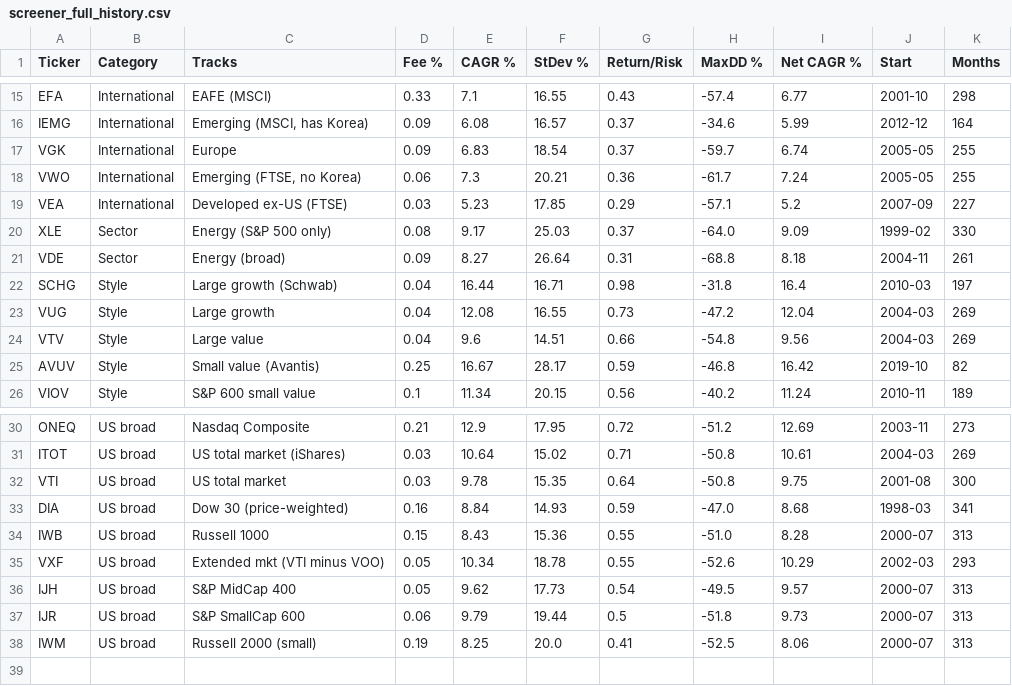
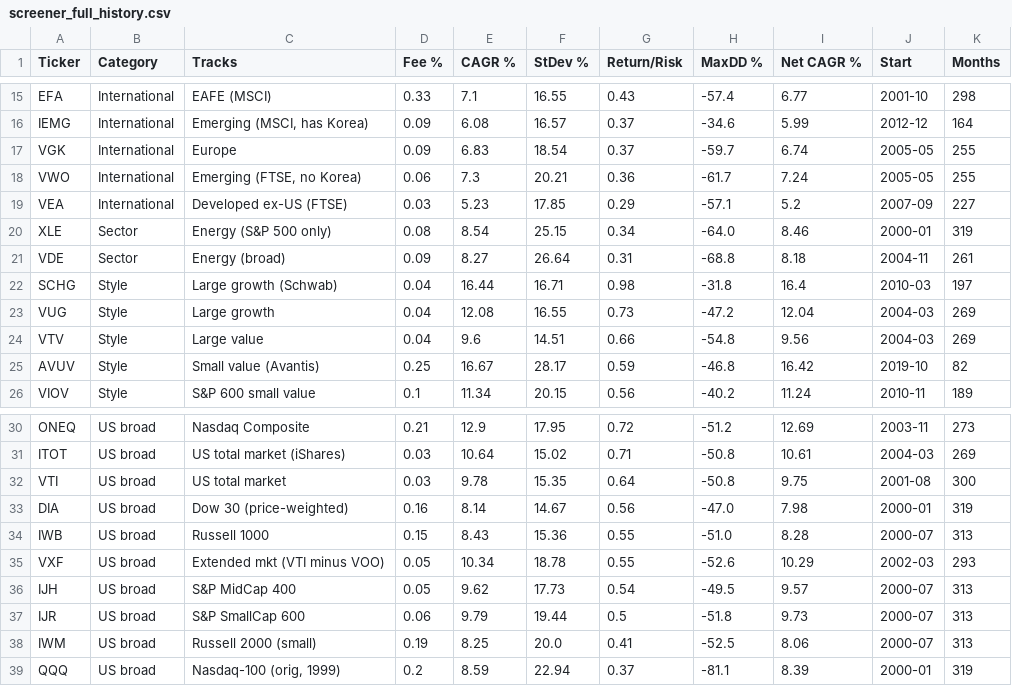
Before and after one commit to wallstreetshmoneyj-lgtm/GR8T, a CSV file: screener_full_history.csv, drawn as a sheet; only a part is shown, gaps mark what is left out.

```diff
--- a/screener_full_history.csv
+++ b/screener_full_history.csv
@@ -19,3 +19,3 @@ VWO,International,"Emerging (FTSE, no Korea)",0.06,7.3,20.21,0.36,-61.7,7.24,200
 VEA,International,Developed ex-US (FTSE),0.03,5.23,17.85,0.29,-57.1,5.2,2007-09,227
-XLE,Sector,Energy (S&P 500 only),0.08,9.17,25.03,0.37,-64.0,9.09,1999-02,330
+XLE,Sector,Energy (S&P 500 only),0.08,8.54,25.15,0.34,-64.0,8.46,2000-01,319
 VDE,Sector,Energy (broad),0.09,8.27,26.64,0.31,-68.8,8.18,2004-11,261
@@ -32,3 +32,3 @@ ITOT,US broad,US total market (iShares),0.03,10.64,15.02,0.71,-50.8,10.61,2004-0
 VTI,US broad,US total market,0.03,9.78,15.35,0.64,-50.8,9.75,2001-08,300
-DIA,US broad,Dow 30 (price-weighted),0.16,8.84,14.93,0.59,-47.0,8.68,1998-03,341
+DIA,US broad,Dow 30 (price-weighted),0.16,8.14,14.67,0.56,-47.0,7.98,2000-01,319
 IWB,US broad,Russell 1000,0.15,8.43,15.36,0.55,-51.0,8.28,2000-07,313
@@ -38 +38,2 @@ IJR,US broad,S&P SmallCap 600,0.06,9.79,19.44,0.5,-51.8,9.73,2000-07,313
 IWM,US broad,Russell 2000 (small),0.19,8.25,20.0,0.41,-52.5,8.06,2000-07,313
+QQQ,US broad,"Nasdaq-100 (orig, 1999)",0.2,8.59,22.94,0.37,-81.1,8.39,2000-01,319
```
Also changed, not shown: 5 other files.
